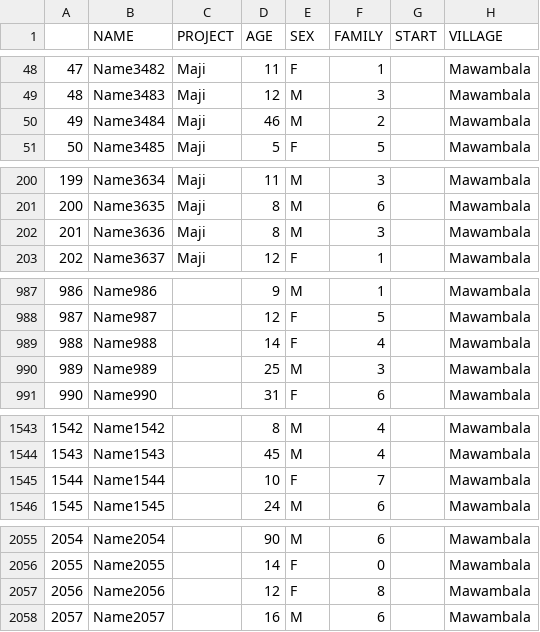
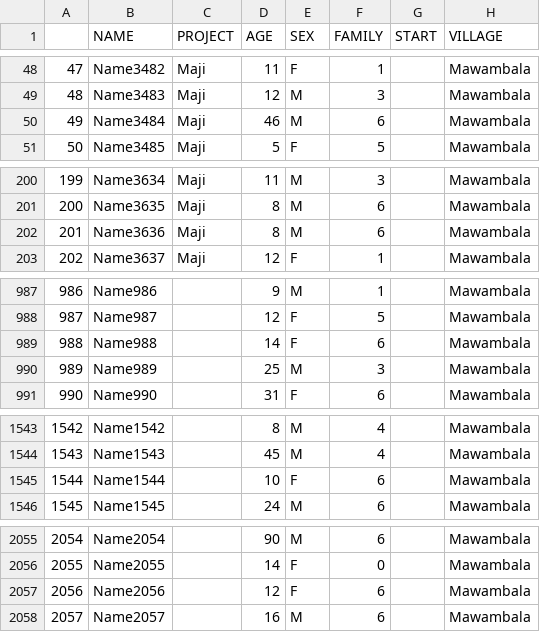
Before and after one commit to giorgiasampo/Tulime, a CSV file: projects_csv/villages/complete_Mawambala.csv, drawn as a sheet; only a part is shown, gaps mark what is left out; the diff covers the shown part only.

Commit message:
complete edges for villages

```diff
--- a/projects_csv/villages/complete_Mawambala.csv
+++ b/projects_csv/villages/complete_Mawambala.csv
@@ -49,3 +49,3 @@
 48,Name3483,Maji,12,M,3,,Mawambala
-49,Name3484,Maji,46,M,2,,Mawambala
+49,Name3484,Maji,46,M,6,,Mawambala
 50,Name3485,Maji,5,F,5,,Mawambala
@@ -201,3 +201,3 @@
 200,Name3635,Maji,8,M,6,,Mawambala
-201,Name3636,Maji,8,M,3,,Mawambala
+201,Name3636,Maji,8,M,6,,Mawambala
 202,Name3637,Maji,12,F,1,,Mawambala
@@ -988,3 +988,3 @@
 987,Name987,,12,F,5,,Mawambala
-988,Name988,,14,F,4,,Mawambala
+988,Name988,,14,F,6,,Mawambala
 989,Name989,,25,M,3,,Mawambala
@@ -1544,3 +1544,3 @@
 1543,Name1543,,45,M,4,,Mawambala
-1544,Name1544,,10,F,7,,Mawambala
+1544,Name1544,,10,F,6,,Mawambala
 1545,Name1545,,24,M,6,,Mawambala
@@ -2056,3 +2056,3 @@
 2055,Name2055,,14,F,0,,Mawambala
-2056,Name2056,,12,F,8,,Mawambala
+2056,Name2056,,12,F,6,,Mawambala
 2057,Name2057,,16,M,6,,Mawambala
```
Also changed, not shown: 1 edited cell elsewhere in this file, projects_csv/villages/complete_Ukumbi.csv, 5 other files.
